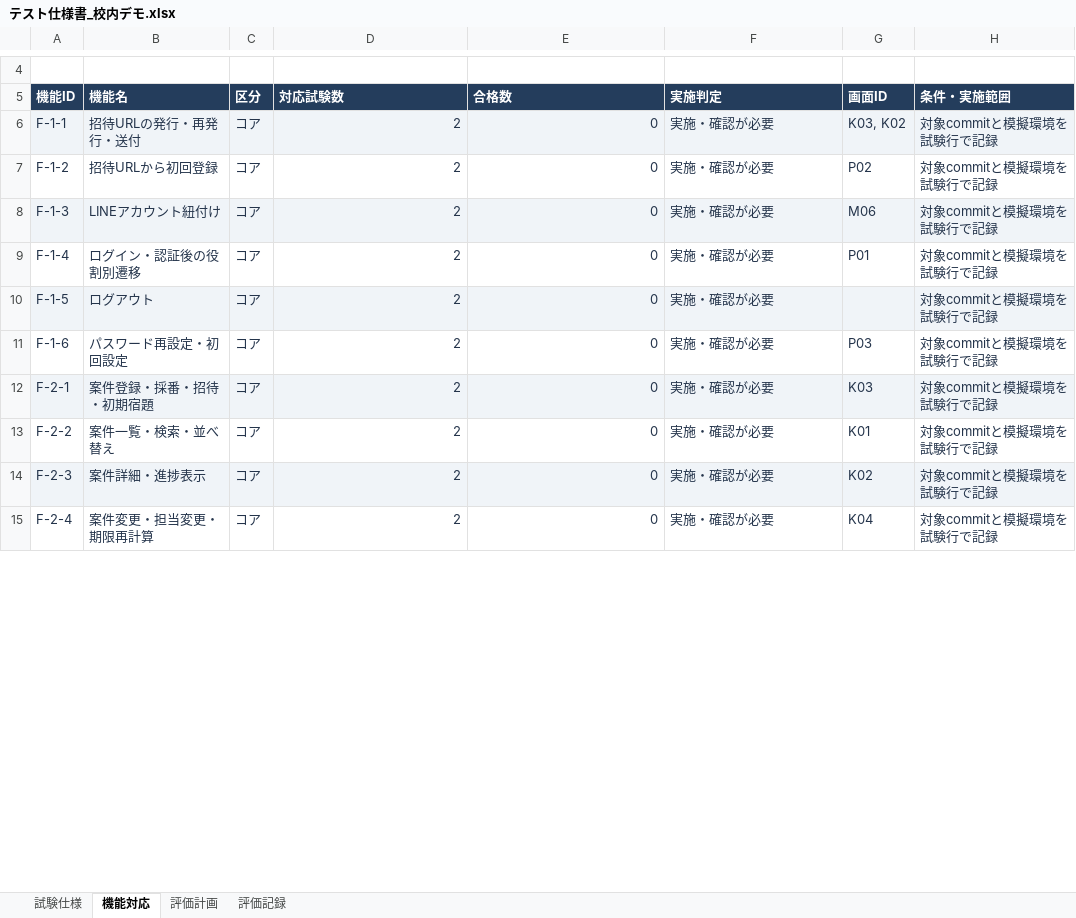
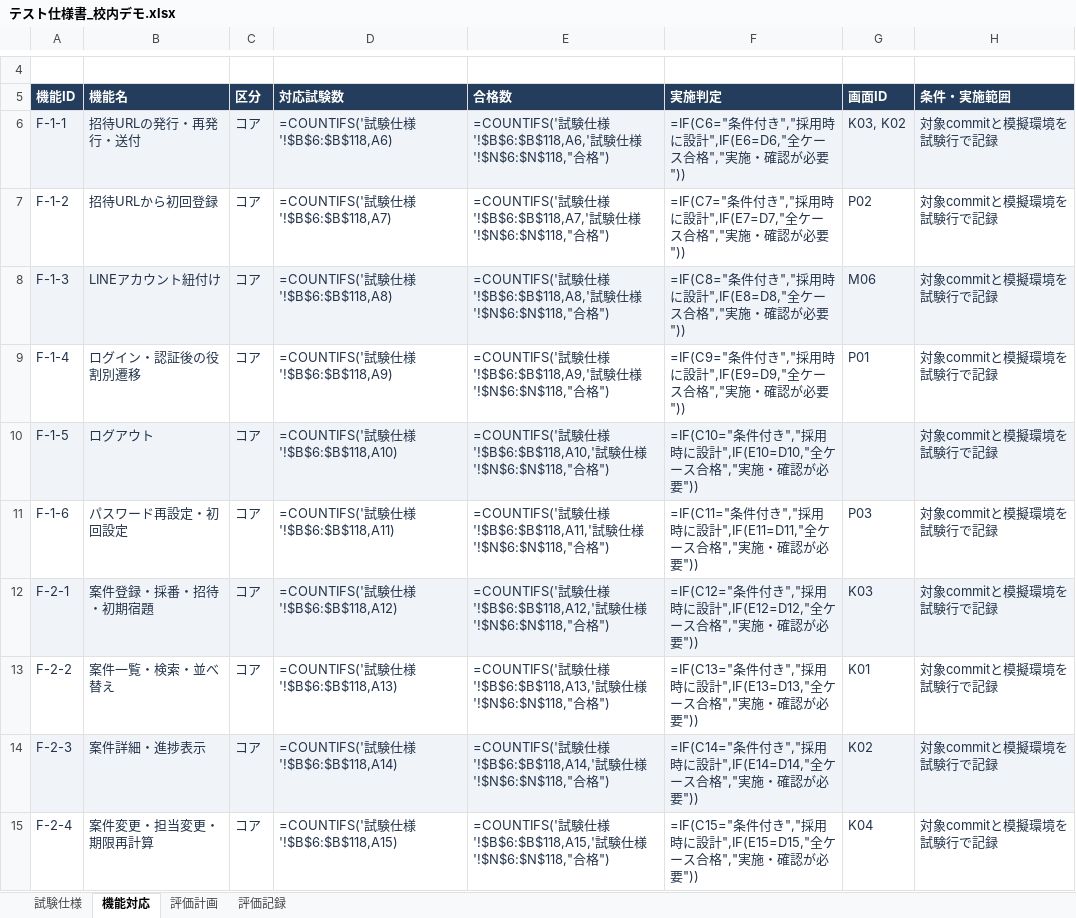
Before and after one commit to ryuki-moro/Nicomaru, an Excel workbook: docs/テスト/テスト仕様書_校内デモ.xlsx, sheet 機能対応, drawn as a sheet; only a part is shown, gaps mark what is left out; values as stored, in another font and other column widths than the file's, no borders; formulas without a stored value are shown as written; table styles not drawn; the diff covers the shown part only; the diff names each change by its address in the sheet, - before the commit and + after, or states it on an @@ line.

```diff
--- a/docs/テスト/テスト仕様書_校内デモ.xlsx (sheet 機能対応)
+++ b/docs/テスト/テスト仕様書_校内デモ.xlsx (sheet 機能対応)
-D6 (対応試験数): 2
+D6 (対応試験数): =COUNTIFS('試験仕様'!$B$6:$B$118,A6)
-E6 (合格数): 0
+E6 (合格数): =COUNTIFS('試験仕様'!$B$6:$B$118,A6,'試験仕様'!$N$6:$N$118,"合格")
-F6 (実施判定): 実施・確認が必要
+F6 (実施判定): =IF(C6="条件付き","採用時に設計",IF(E6=D6,"全ケース合格","実施・確認が必要"))
-D7 (対応試験数): 2
+D7 (対応試験数): =COUNTIFS('試験仕様'!$B$6:$B$118,A7)
-E7 (合格数): 0
+E7 (合格数): =COUNTIFS('試験仕様'!$B$6:$B$118,A7,'試験仕様'!$N$6:$N$118,"合格")
-F7 (実施判定): 実施・確認が必要
+F7 (実施判定): =IF(C7="条件付き","採用時に設計",IF(E7=D7,"全ケース合格","実施・確認が必要"))
-D8 (対応試験数): 2
+D8 (対応試験数): =COUNTIFS('試験仕様'!$B$6:$B$118,A8)
-E8 (合格数): 0
+E8 (合格数): =COUNTIFS('試験仕様'!$B$6:$B$118,A8,'試験仕様'!$N$6:$N$118,"合格")
-F8 (実施判定): 実施・確認が必要
+F8 (実施判定): =IF(C8="条件付き","採用時に設計",IF(E8=D8,"全ケース合格","実施・確認が必要"))
-D9 (対応試験数): 2
+D9 (対応試験数): =COUNTIFS('試験仕様'!$B$6:$B$118,A9)
-E9 (合格数): 0
+E9 (合格数): =COUNTIFS('試験仕様'!$B$6:$B$118,A9,'試験仕様'!$N$6:$N$118,"合格")
-F9 (実施判定): 実施・確認が必要
+F9 (実施判定): =IF(C9="条件付き","採用時に設計",IF(E9=D9,"全ケース合格","実施・確認が必要"))
-D10 (対応試験数): 2
+D10 (対応試験数): =COUNTIFS('試験仕様'!$B$6:$B$118,A10)
-E10 (合格数): 0
+E10 (合格数): =COUNTIFS('試験仕様'!$B$6:$B$118,A10,'試験仕様'!$N$6:$N$118,"合格")
-F10 (実施判定): 実施・確認が必要
+F10 (実施判定): =IF(C10="条件付き","採用時に設計",IF(E10=D10,"全ケース合格","実施・確認が必要"))
-D11 (対応試験数): 2
+D11 (対応試験数): =COUNTIFS('試験仕様'!$B$6:$B$118,A11)
-E11 (合格数): 0
+E11 (合格数): =COUNTIFS('試験仕様'!$B$6:$B$118,A11,'試験仕様'!$N$6:$N$118,"合格")
-F11 (実施判定): 実施・確認が必要
+F11 (実施判定): =IF(C11="条件付き","採用時に設計",IF(E11=D11,"全ケース合格","実施・確認が必要"))
-D12 (対応試験数): 2
+D12 (対応試験数): =COUNTIFS('試験仕様'!$B$6:$B$118,A12)
-E12 (合格数): 0
+E12 (合格数): =COUNTIFS('試験仕様'!$B$6:$B$118,A12,'試験仕様'!$N$6:$N$118,"合格")
-F12 (実施判定): 実施・確認が必要
+F12 (実施判定): =IF(C12="条件付き","採用時に設計",IF(E12=D12,"全ケース合格","実施・確認が必要"))
-D13 (対応試験数): 2
+D13 (対応試験数): =COUNTIFS('試験仕様'!$B$6:$B$118,A13)
-E13 (合格数): 0
+E13 (合格数): =COUNTIFS('試験仕様'!$B$6:$B$118,A13,'試験仕様'!$N$6:$N$118,"合格")
-F13 (実施判定): 実施・確認が必要
+F13 (実施判定): =IF(C13="条件付き","採用時に設計",IF(E13=D13,"全ケース合格","実施・確認が必要"))
-D14 (対応試験数): 2
+D14 (対応試験数): =COUNTIFS('試験仕様'!$B$6:$B$118,A14)
-E14 (合格数): 0
+E14 (合格数): =COUNTIFS('試験仕様'!$B$6:$B$118,A14,'試験仕様'!$N$6:$N$118,"合格")
-F14 (実施判定): 実施・確認が必要
+F14 (実施判定): =IF(C14="条件付き","採用時に設計",IF(E14=D14,"全ケース合格","実施・確認が必要"))
-D15 (対応試験数): 2
+D15 (対応試験数): =COUNTIFS('試験仕様'!$B$6:$B$118,A15)
-E15 (合格数): 0
+E15 (合格数): =COUNTIFS('試験仕様'!$B$6:$B$118,A15,'試験仕様'!$N$6:$N$118,"合格")
-F15 (実施判定): 実施・確認が必要
+F15 (実施判定): =IF(C15="条件付き","採用時に設計",IF(E15=D15,"全ケース合格","実施・確認が必要"))
```
Also changed, not shown: 117 edited cells elsewhere in this sheet, sheet 評価記録, sheet 試験仕様.
